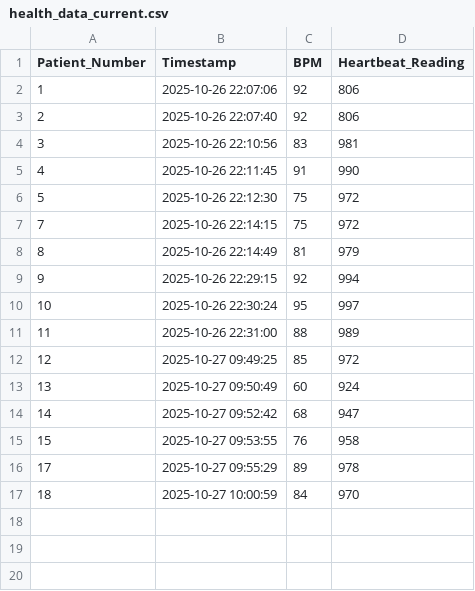
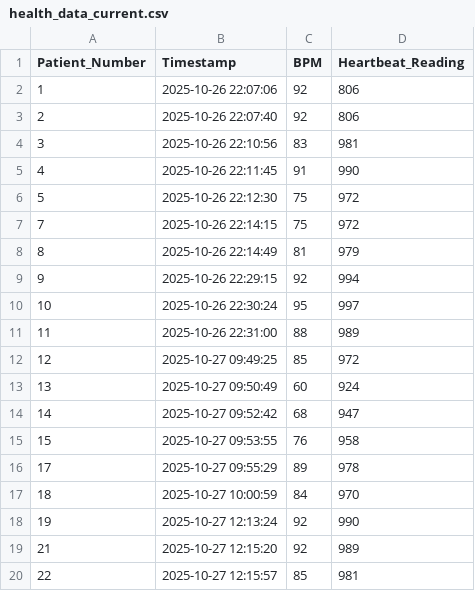
Before and after one commit to armand-shematsi/Embedded_Work, a CSV file: health_data_current.csv, drawn as a sheet.

```diff
--- a/health_data_current.csv
+++ b/health_data_current.csv
@@ -17 +17,4 @@ Patient_Number,Timestamp,BPM,Heartbeat_Reading
 18,2025-10-27 10:00:59,84,970
+19,2025-10-27 12:13:24,92,990
+21,2025-10-27 12:15:20,92,989
+22,2025-10-27 12:15:57,85,981
```
Also changed, not shown: 1 other file.
